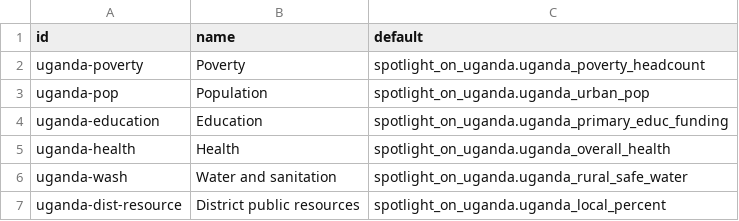
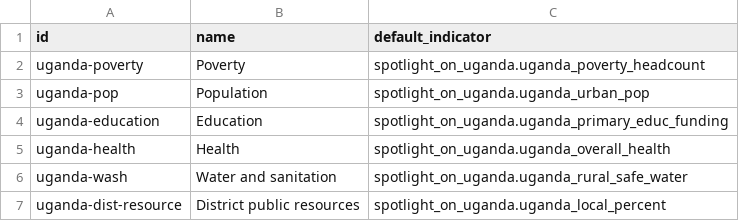
Before and after one commit to devinit/Datahub-cms, a CSV file: spotlight-uganda/theme.csv, drawn as a sheet.

Commit message:
Update theme.csv

```diff
--- a/spotlight-uganda/theme.csv
+++ b/spotlight-uganda/theme.csv
@@ -1,2 +1,2 @@
-id,name,default
+id,name,default_indicator
 uganda-poverty,Poverty,spotlight_on_uganda.uganda_poverty_headcount
```
